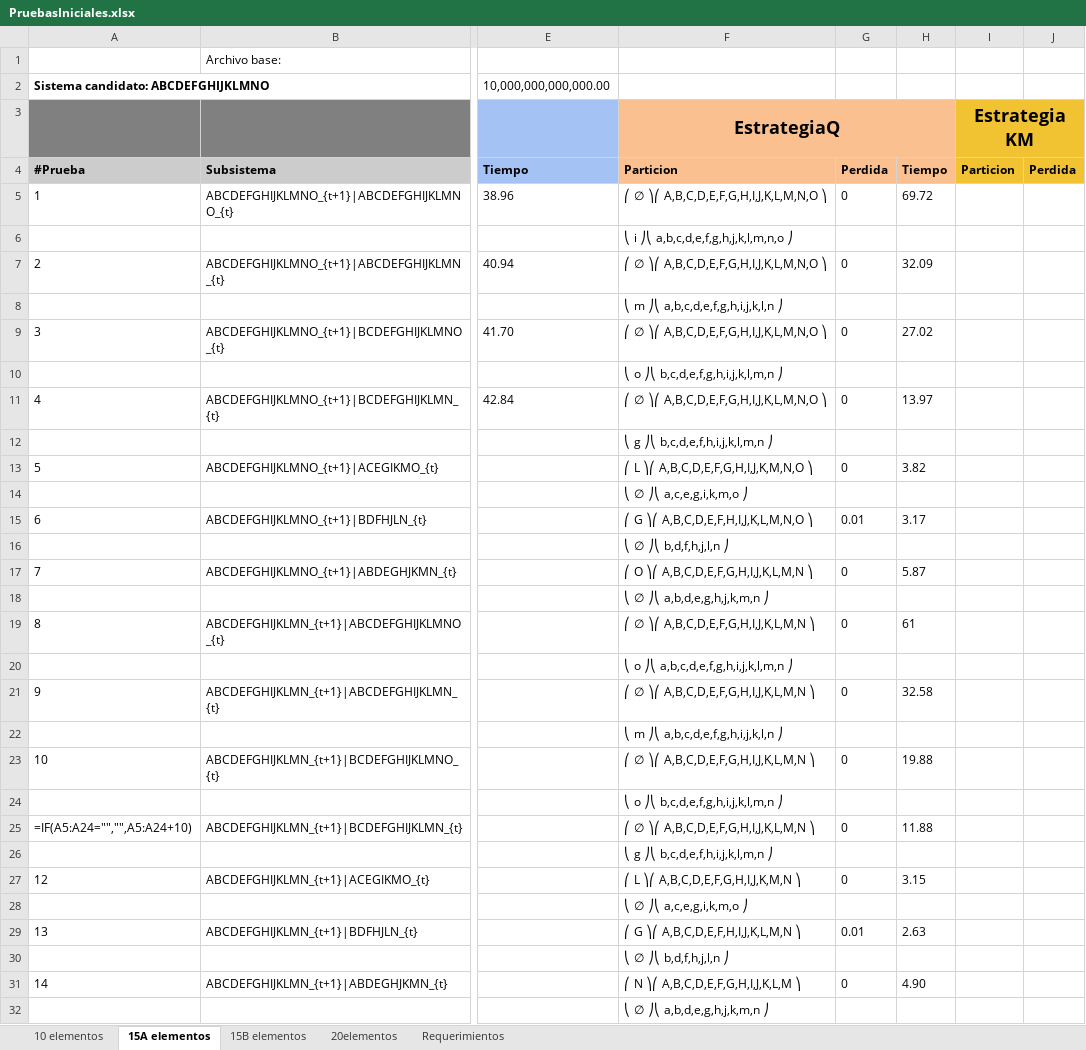
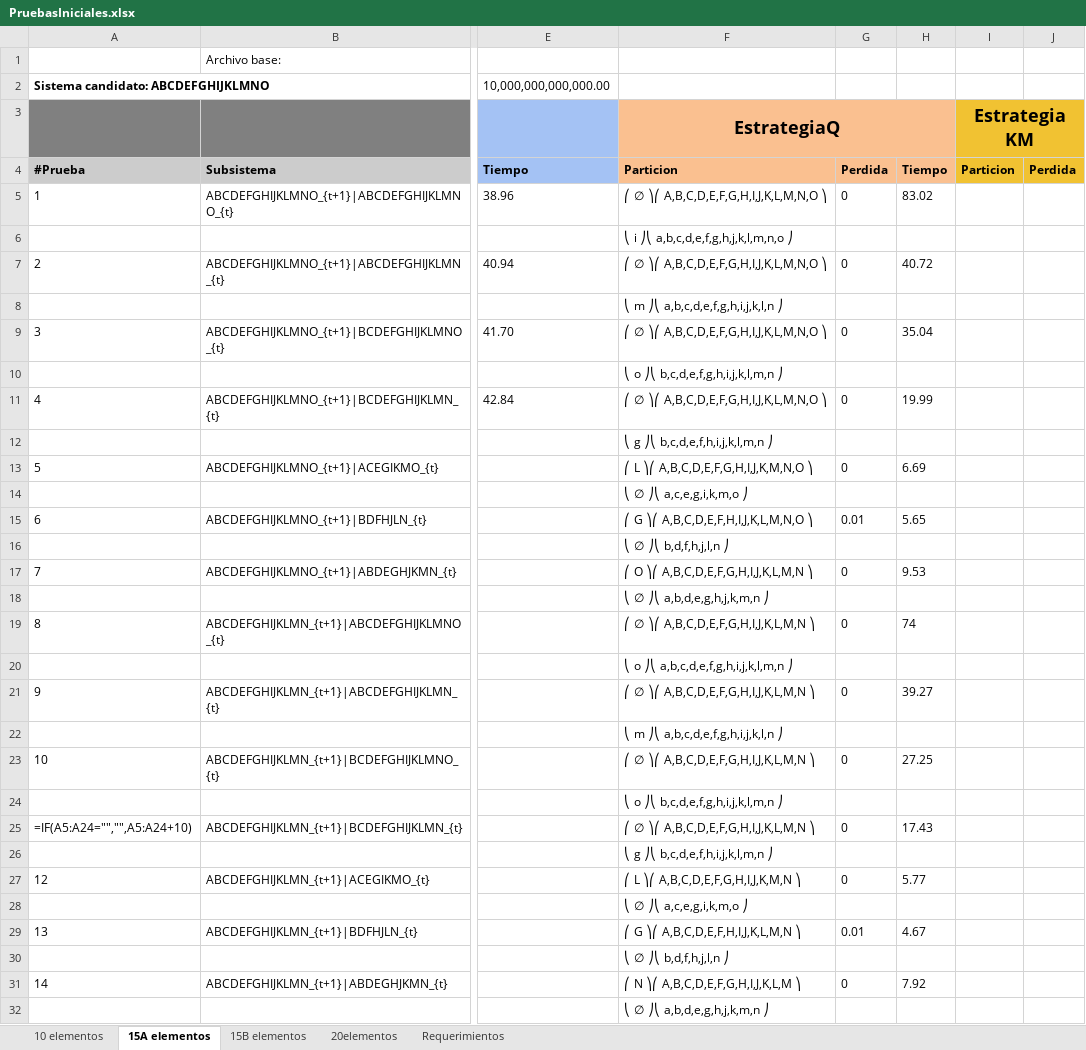
Before and after one commit to Complexum/Proyecto-2025A, an Excel workbook: .tests/PruebasIniciales.xlsx, sheet 15A elementos, drawn as a sheet; only a part is shown, gaps mark what is left out; values as stored, in another font and other column widths than the file's, no borders; formulas without a stored value are shown as written; the diff covers the shown part only; the diff names each change by its address in the sheet, - before the commit and + after, or states it on an @@ line.

```diff
--- a/.tests/PruebasIniciales.xlsx (sheet 15A elementos)
+++ b/.tests/PruebasIniciales.xlsx (sheet 15A elementos)
-H5: 69.72
+H5: 83.02
-H7: 32.09
+H7: 40.72
-H9: 27.02
+H9: 35.04
-H11: 13.97
+H11: 19.99
-H13: 3.82
+H13: 6.69
-H15: 3.17
+H15: 5.65
-H17: 5.87
+H17: 9.53
-H19: 61
+H19: 74
-H21: 32.58
+H21: 39.27
-H23: 19.88
+H23: 27.25
-H25: 11.88
+H25: 17.43
-H27: 3.15
+H27: 5.77
-H29: 2.63
+H29: 4.67
-H31: 4.90
+H31: 7.92
```
Also changed, not shown: 1 added row and 38 edited cells elsewhere in this sheet, datosB.xlsx, 2 other files.
